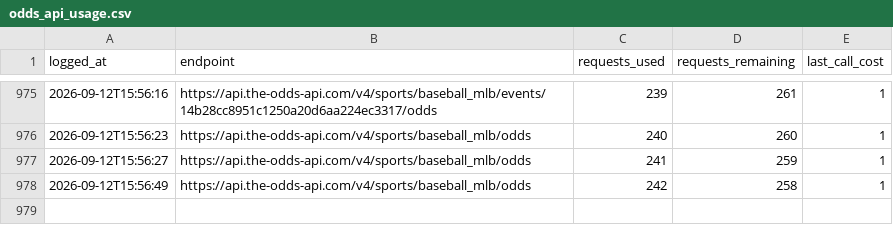
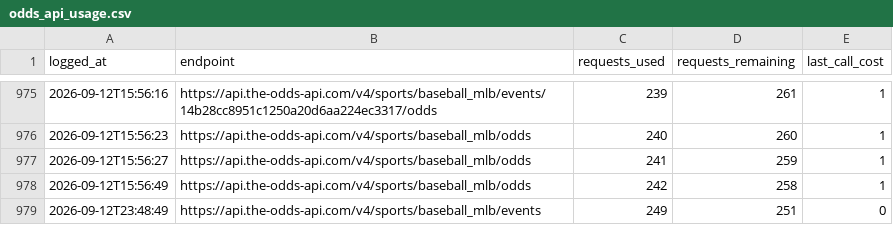
Before and after one commit to jackgoad05-afk/mlb-k-props, a CSV file: output/odds_api_usage.csv, drawn as a sheet; only a part is shown, gaps mark what is left out; the diff names each change by its address in the sheet, - before the commit and + after, or states it on an @@ line.

```diff
--- a/output/odds_api_usage.csv
+++ b/output/odds_api_usage.csv
+row 979: 2026-09-12T23:48:49 | https://api.the-odds-api.com/v4/sports/baseball_mlb/events | 249 | 251 | 0
```
